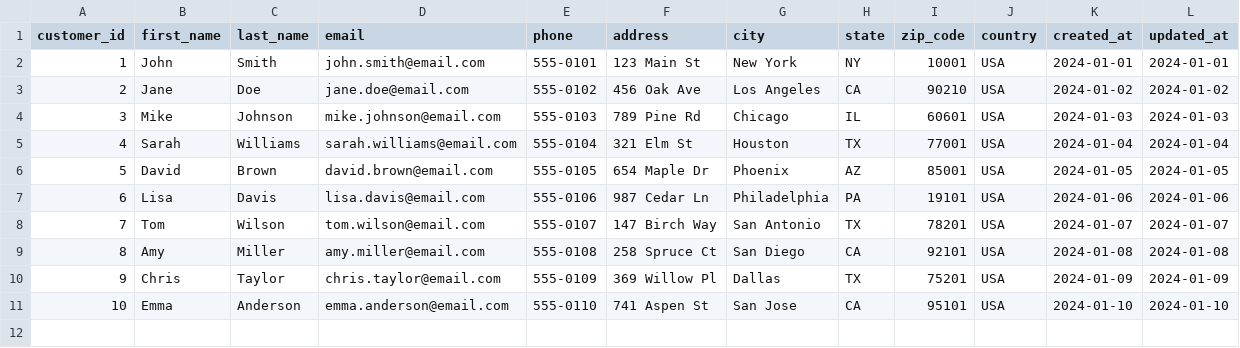
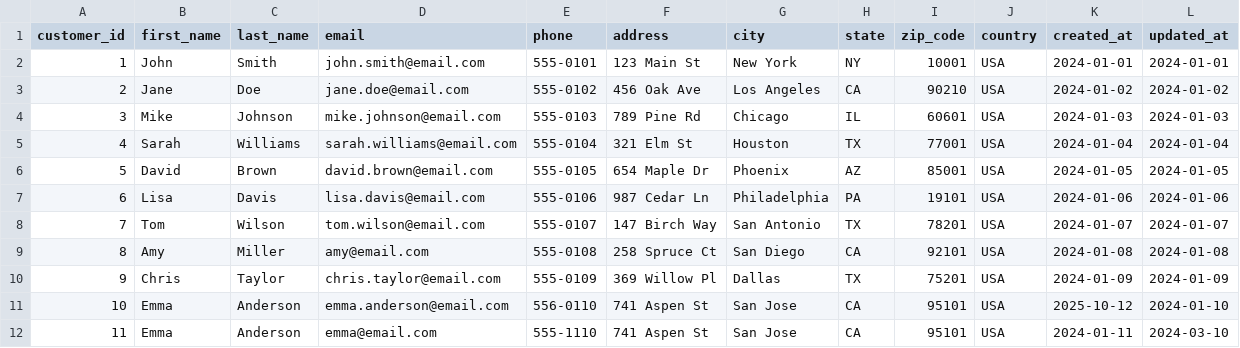
Before and after one commit to prebengeier/dbt-workshop, a CSV file: seeds/raw_customers.csv, drawn as a sheet.

```diff
--- a/seeds/raw_customers.csv
+++ b/seeds/raw_customers.csv
@@ -8,4 +8,5 @@ customer_id,first_name,last_name,email,phone,address,city,state,zip_code,country
 7,Tom,Wilson,tom.wilson@email.com,555-0107,147 Birch Way,San Antonio,TX,78201,USA,2024-01-07,2024-01-07
-8,Amy,Miller,amy.miller@email.com,555-0108,258 Spruce Ct,San Diego,CA,92101,USA,2024-01-08,2024-01-08
+8,Amy,Miller,amy@email.com,555-0108,258 Spruce Ct,San Diego,CA,92101,USA,2024-01-08,2024-01-08
 9,Chris,Taylor,chris.taylor@email.com,555-0109,369 Willow Pl,Dallas,TX,75201,USA,2024-01-09,2024-01-09
-10,Emma,Anderson,emma.anderson@email.com,555-0110,741 Aspen St,San Jose,CA,95101,USA,2024-01-10,2024-01-10
+10,Emma,Anderson,emma.anderson@email.com,556-0110,741 Aspen St,San Jose,CA,95101,USA,2025-10-12,2024-01-10
+11,Emma,Anderson,emma@email.com,555-1110,741 Aspen St,San Jose,CA,95101,USA,2024-01-11,2024-03-10
```
Also changed, not shown: 16 other files.
